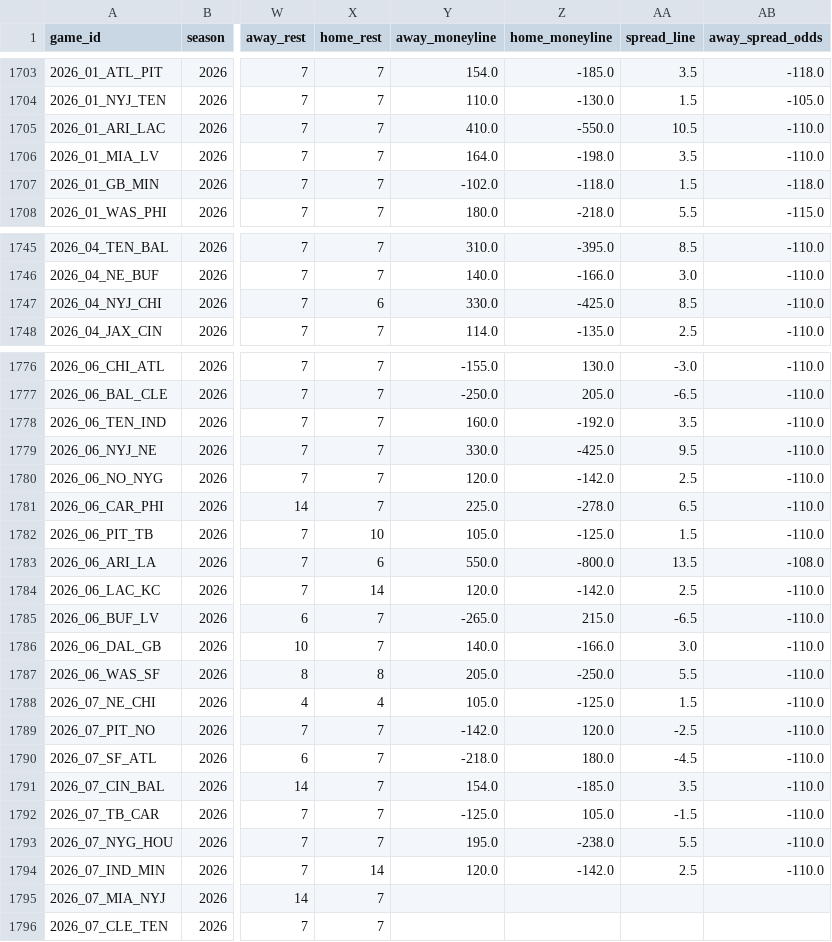
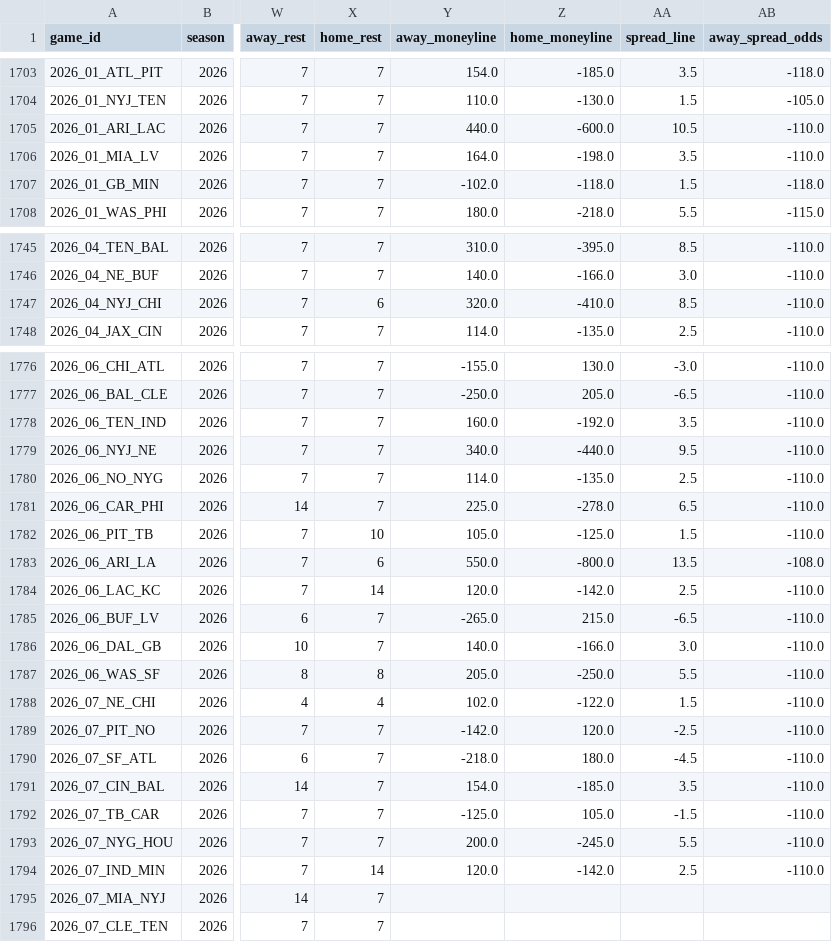
Before and after one commit to gmalbert/nfl-predictions, a CSV file: data_files/nfl_games_historical.csv, drawn as a sheet; only a part is shown, gaps mark what is left out; the diff covers the shown part only; the diff names each change by its address in the sheet, - before the commit and + after, or states it on an @@ line.

```diff
--- a/data_files/nfl_games_historical.csv
+++ b/data_files/nfl_games_historical.csv
-Y1705 (away_moneyline): 410.0
+Y1705 (away_moneyline): 440.0
-Z1705 (home_moneyline): -550.0
+Z1705 (home_moneyline): -600.0
-Y1747 (away_moneyline): 330.0
+Y1747 (away_moneyline): 320.0
-Z1747 (home_moneyline): -425.0
+Z1747 (home_moneyline): -410.0
-Y1779 (away_moneyline): 330.0
+Y1779 (away_moneyline): 340.0
-Z1779 (home_moneyline): -425.0
+Z1779 (home_moneyline): -440.0
-Y1780 (away_moneyline): 120.0
+Y1780 (away_moneyline): 114.0
-Z1780 (home_moneyline): -142.0
+Z1780 (home_moneyline): -135.0
-Y1788 (away_moneyline): 105.0
+Y1788 (away_moneyline): 102.0
-Z1788 (home_moneyline): -125.0
+Z1788 (home_moneyline): -122.0
-Y1793 (away_moneyline): 195.0
+Y1793 (away_moneyline): 200.0
-Z1793 (home_moneyline): -238.0
+Z1793 (home_moneyline): -245.0
```
Also changed, not shown: 29 edited cells elsewhere in this file, data_files/model_feature_importances.csv, 2 other files.
